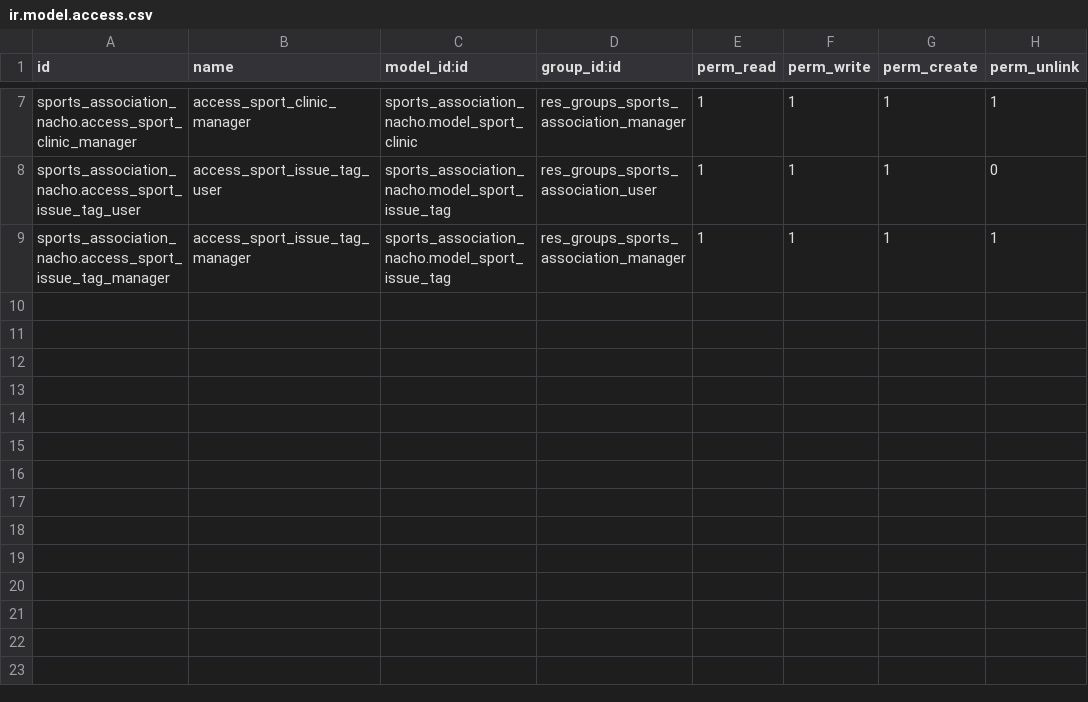
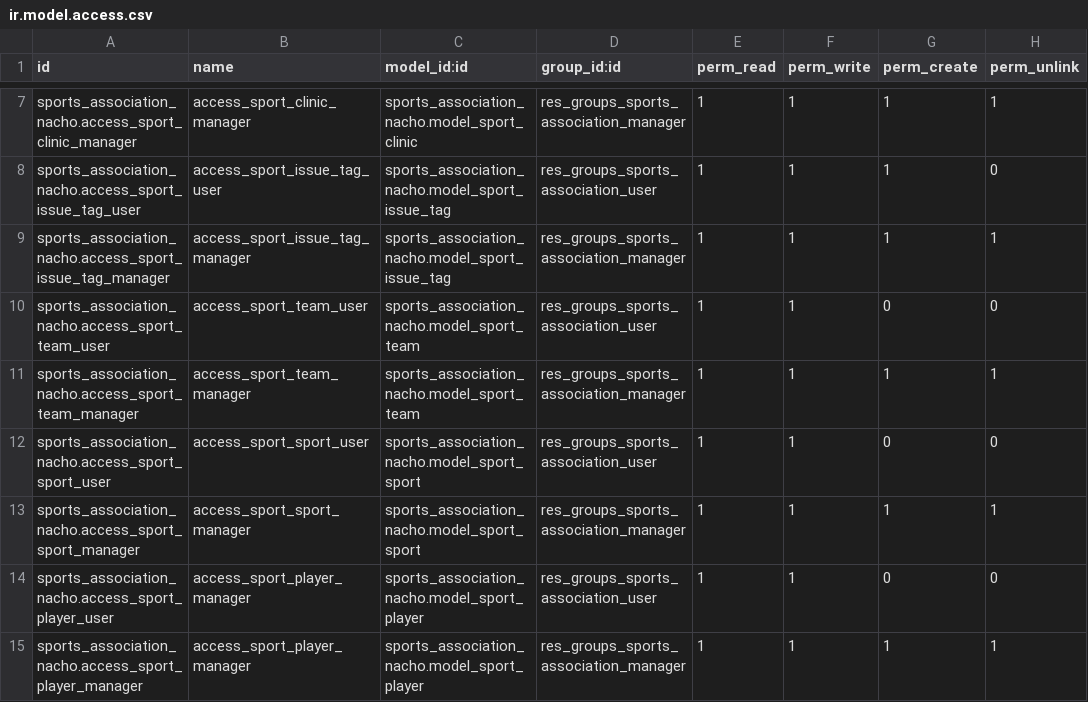
Before and after one commit to Azurestyle/cursoaeodoo2024, a CSV file: sports_association_nacho/security/ir.model.access.csv, drawn as a sheet; only a part is shown, gaps mark what is left out.

```diff
--- a/sports_association_nacho/security/ir.model.access.csv
+++ b/sports_association_nacho/security/ir.model.access.csv
@@ -9 +9,7 @@ sports_association_nacho.access_sport_issue_tag_user,access_sport_issue_tag_user
 sports_association_nacho.access_sport_issue_tag_manager,access_sport_issue_tag_manager,sports_association_nacho.model_sport_issue_tag,res_groups_sports_association_manager,1,1,1,1
+sports_association_nacho.access_sport_team_user,access_sport_team_user,sports_association_nacho.model_sport_team,res_groups_sports_association_user,1,1,0,0
+sports_association_nacho.access_sport_team_manager,access_sport_team_manager,sports_association_nacho.model_sport_team,res_groups_sports_association_manager,1,1,1,1
+sports_association_nacho.access_sport_sport_user,access_sport_sport_user,sports_association_nacho.model_sport_sport,res_groups_sports_association_user,1,1,0,0
+sports_association_nacho.access_sport_sport_manager,access_sport_sport_manager,sports_association_nacho.model_sport_sport,res_groups_sports_association_manager,1,1,1,1
+sports_association_nacho.access_sport_player_user,access_sport_player_manager,sports_association_nacho.model_sport_player,res_groups_sports_association_user,1,1,0,0
+sports_association_nacho.access_sport_player_manager,access_sport_player_manager,sports_association_nacho.model_sport_player,res_groups_sports_association_manager,1,1,1,1
```
Also changed, not shown: 13 other files.
